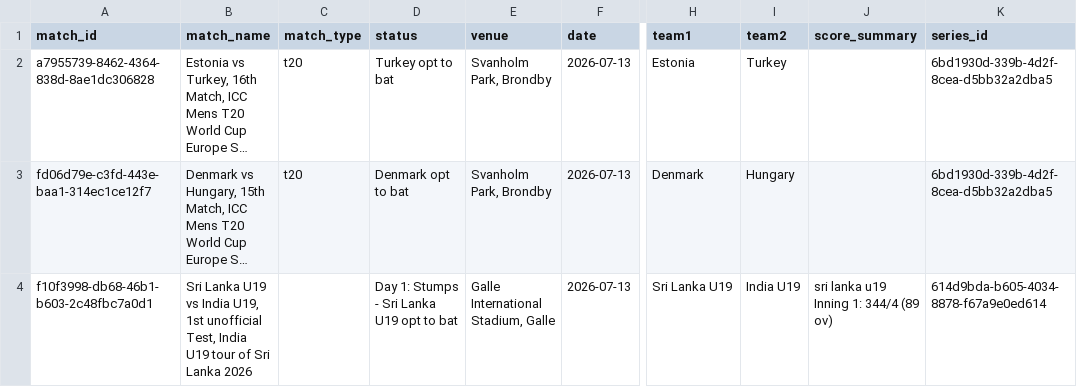
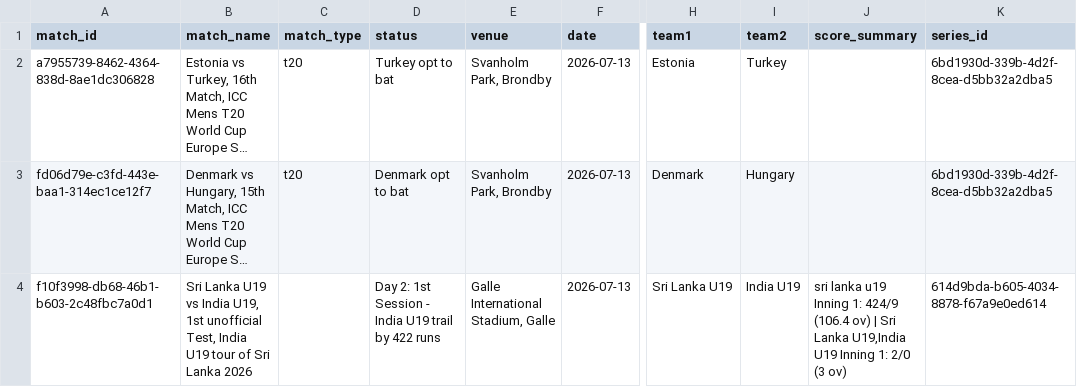
Before and after one commit to mmrayyan2005-dev/cricket-analytics-, a CSV file: cricket_live_matches.csv, drawn as a sheet; only a part is shown, gaps mark what is left out; long unchanged cells end in …; the diff names each change by its address in the sheet, - before the commit and + after, or states it on an @@ line.

```diff
--- a/cricket_live_matches.csv
+++ b/cricket_live_matches.csv
-D4 (status): Day 1: Stumps - Sri Lanka U19 opt to bat
+D4 (status): Day 2: 1st Session - India U19 trail by 422 runs
-J4 (score_summary): …Inning 1: 344/4 (89 ov)
+J4 (score_summary): …Inning 1: 424/9 (106.4 ov) | Sri Lanka U19,India U19 Inning 1: 2/0 (3 ov)
```
